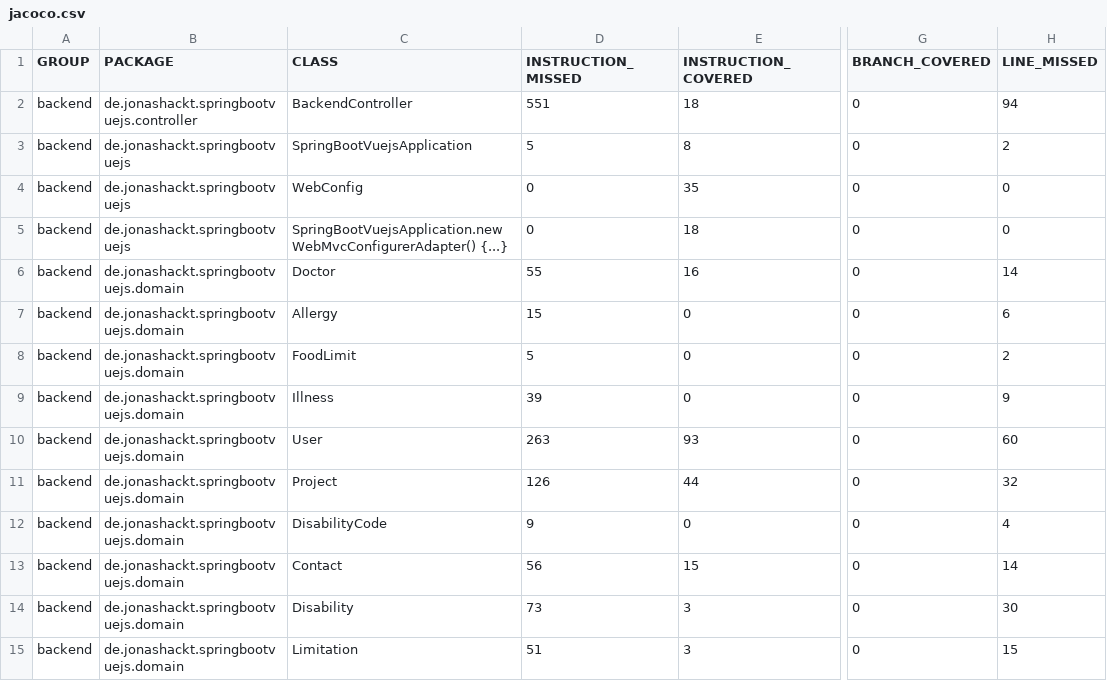
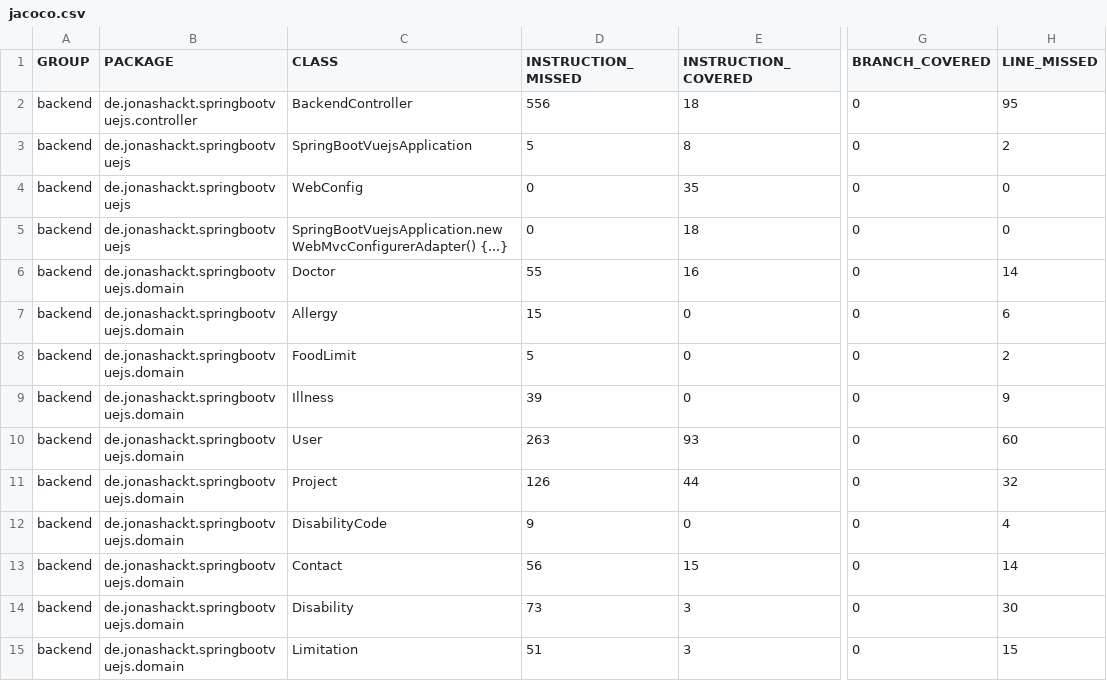
Before and after one commit to digital-bauhaus/Ferienpass-Admin, a CSV file: backend/target/site/jacoco/jacoco.csv, drawn as a sheet; only a part is shown, gaps mark what is left out; the diff names each change by its address in the sheet, - before the commit and + after, or states it on an @@ line.

```diff
--- a/backend/target/site/jacoco/jacoco.csv
+++ b/backend/target/site/jacoco/jacoco.csv
-D2 (INSTRUCTION_MISSED): 551
+D2 (INSTRUCTION_MISSED): 556
-H2 (LINE_MISSED): 94
+H2 (LINE_MISSED): 95
```
Also changed, not shown: 19 other files.
